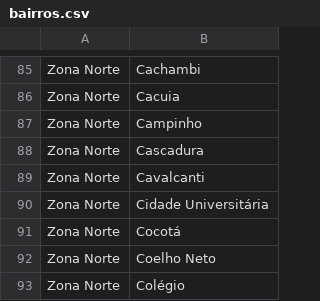
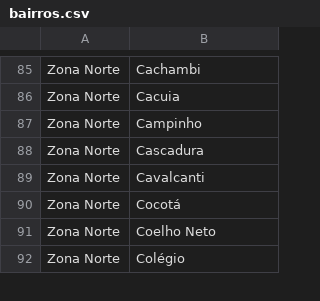
Before and after one commit to caronae/caronae-ios, a CSV file: Caronae/Supporting Files/bairros.csv, drawn as a sheet; only a part is shown, gaps mark what is left out.

Commit message:
Tirando 'Cidade Universitária' da lista de bairros.

```diff
--- a/Caronae/Supporting Files/bairros.csv
+++ b/Caronae/Supporting Files/bairros.csv
@@ -89,3 +89,2 @@ Zona Norte,Cascadura
 Zona Norte,Cavalcanti
-Zona Norte,Cidade Universitária
 Zona Norte,Cocotá
```
